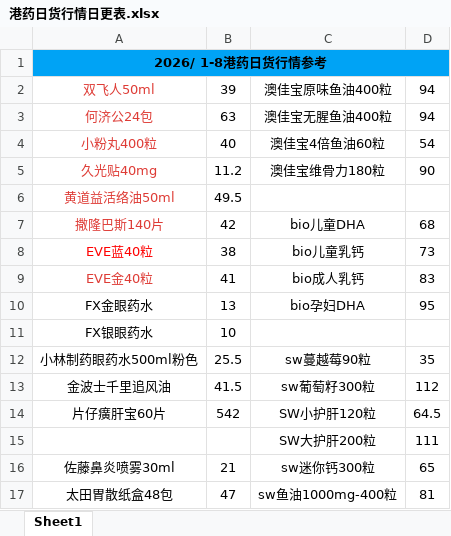
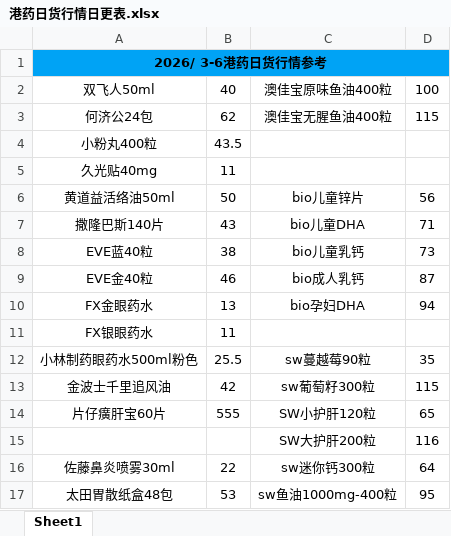
Before and after one commit to Chen-z-Sheng/loot-market-sheet-handler, an Excel workbook: 小鸭/港药日货行情日更表.xlsx, sheet Sheet1, drawn as a sheet; only a part is shown; values as stored, in another font and other column widths than the file's, no borders; the diff covers the shown part only; the diff names each change by its address in the sheet, - before the commit and + after, or states it on an @@ line.

```diff
--- a/小鸭/港药日货行情日更表.xlsx (sheet Sheet1)
+++ b/小鸭/港药日货行情日更表.xlsx (sheet Sheet1)
-A1: 2026/ 1-8港药日货行情参考
+A1: 2026/ 3-6港药日货行情参考
-A2:A7 text colour: #DE3C36
+A2:A7 text colour: black
-B2: 39
+B2: 40
-D2: 94
+D2: 100
-B3: 63
+B3: 62
-D3: 94
+D3: 115
-B4: 40
+B4: 43.5
-C4: 澳佳宝4倍鱼油60粒
+C4: (empty)
-D4: 54
+D4: (empty)
-B5: 11.2
+B5: 11
-C5: 澳佳宝维骨力180粒
+C5: (empty)
-D5: 90
+D5: (empty)
-B6: 49.5
+B6: 50
-C6: (empty)
+C6: bio儿童锌片
-D6: (empty)
+D6: 56
-B7: 42
+B7: 43
-D7: 68
+D7: 71
-A8 text colour: #FF0000
+A8 text colour: black
-A9 text colour: #DE3C36
+A9 text colour: black
-B9: 41
+B9: 46
-D9: 83
+D9: 87
-D10: 95
+D10: 94
-B11: 10
+B11: 11
-B13: 41.5
+B13: 42
-D13: 112
+D13: 115
-B14: 542
+B14: 555
-D14: 64.5
+D14: 65
-D15: 111
+D15: 116
-B16: 21
+B16: 22
-D16: 65
+D16: 64
-B17: 47
+B17: 53
-D17: 81
+D17: 95
```
Also changed, not shown: 1 added row, 1 removed row and 17 edited cells elsewhere in this sheet, 小鸭/美妆戴森电玩行情日更临时表.xlsx, 1 other file.
